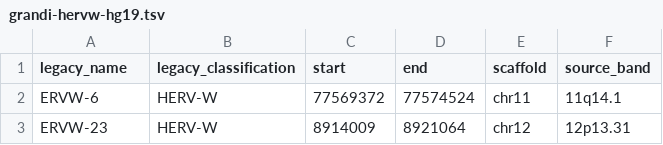
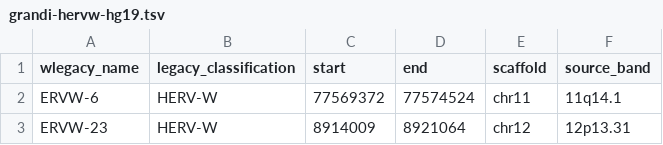
Before and after one commit to giffordlabcvr/ERVdb-HomoSapiens, a TSV file: tabular/legacy/grandi-hervw-hg19.tsv, drawn as a sheet; only a part is shown.

```diff
--- a/tabular/legacy/grandi-hervw-hg19.tsv
+++ b/tabular/legacy/grandi-hervw-hg19.tsv
@@ -1,2 +1,2 @@
-legacy_name	legacy_classification	start	end	scaffold	source_band
+wlegacy_name	legacy_classification	start	end	scaffold	source_band
 ERVW-6	HERV-W	77569372	77574524	chr11	11q14.1
```
Also changed, not shown: tabular/legacy/coffin-hml2-hg19.tsv, web-app/erv_locus_alias.tsv, 1 other file.
